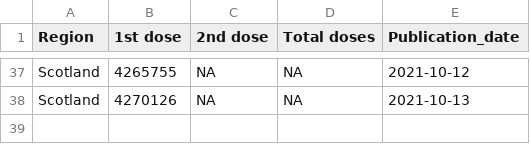
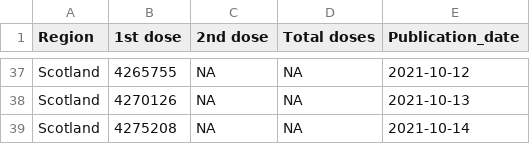
Before and after one commit to externality44/Automate-vaccine-briefing, a CSV file: data/scot_vaccine.csv, drawn as a sheet; only a part is shown, gaps mark what is left out.

```diff
--- a/data/scot_vaccine.csv
+++ b/data/scot_vaccine.csv
@@ -38 +38,2 @@ Region,1st dose,2nd dose,Total doses,Publication_date
 "Scotland",4270126,NA,NA,2021-10-13
+"Scotland",4275208,NA,NA,2021-10-14
```
Also changed, not shown: data/NI_vaccine.csv, data/wales_vaccine.csv.
